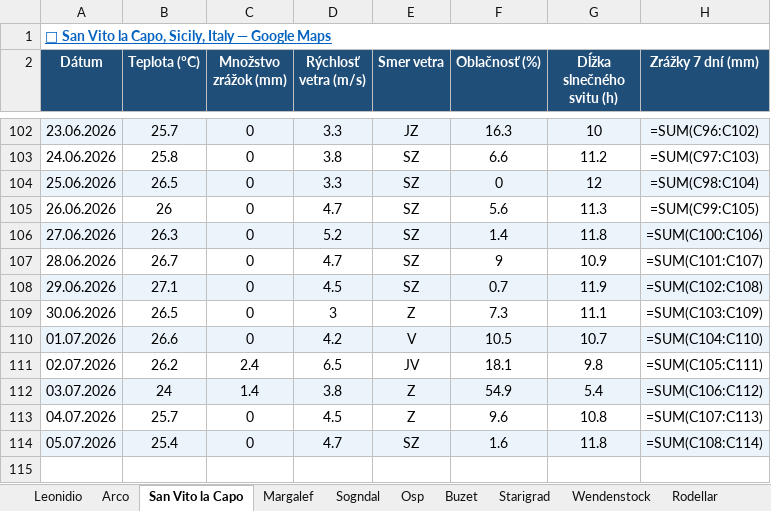
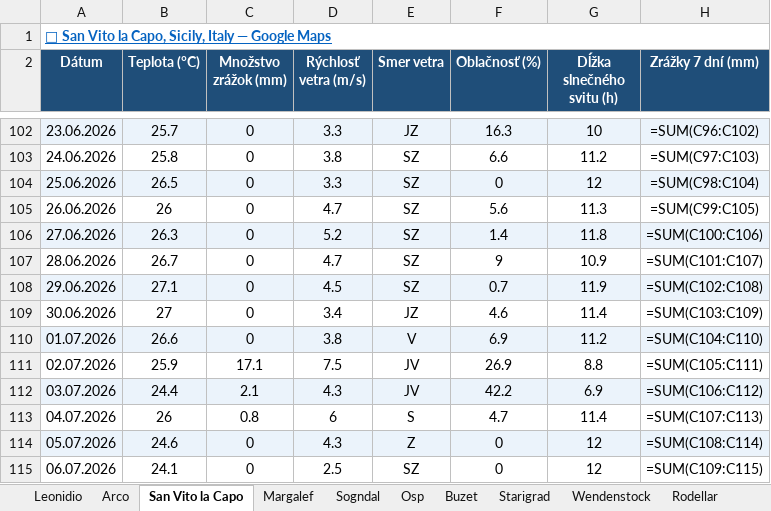
Before and after one commit to slavo1976/AgentWeather, an Excel workbook: WeatherHistory.xlsx, sheet San Vito la Capo, drawn as a sheet; only a part is shown, gaps mark what is left out; values as stored, in another font and other column widths than the file's, no borders; formulas without a stored value are shown as written; the diff names each change by its address in the sheet, - before the commit and + after, or states it on an @@ line.

```diff
--- a/WeatherHistory.xlsx (sheet San Vito la Capo)
+++ b/WeatherHistory.xlsx (sheet San Vito la Capo)
-B109 (Teplota (°C)): 26.5
+B109 (Teplota (°C)): 27
-D109 (Rýchlosť vetra (m/s)): 3
+D109 (Rýchlosť vetra (m/s)): 3.4
-E109 (Smer vetra): Z
+E109 (Smer vetra): JZ
-F109 (Oblačnosť (%)): 7.3
+F109 (Oblačnosť (%)): 4.6
-G109 (Dĺžka slnečného svitu (h)): 11.1
+G109 (Dĺžka slnečného svitu (h)): 11.4
-D110 (Rýchlosť vetra (m/s)): 4.2
+D110 (Rýchlosť vetra (m/s)): 3.8
-F110 (Oblačnosť (%)): 10.5
+F110 (Oblačnosť (%)): 6.9
-G110 (Dĺžka slnečného svitu (h)): 10.7
+G110 (Dĺžka slnečného svitu (h)): 11.2
-B111 (Teplota (°C)): 26.2
+B111 (Teplota (°C)): 25.9
-C111 (Množstvo zrážok (mm)): 2.4
+C111 (Množstvo zrážok (mm)): 17.1
-D111 (Rýchlosť vetra (m/s)): 6.5
+D111 (Rýchlosť vetra (m/s)): 7.5
-F111 (Oblačnosť (%)): 18.1
+F111 (Oblačnosť (%)): 26.9
-G111 (Dĺžka slnečného svitu (h)): 9.8
+G111 (Dĺžka slnečného svitu (h)): 8.8
-B112 (Teplota (°C)): 24
+B112 (Teplota (°C)): 24.4
-C112 (Množstvo zrážok (mm)): 1.4
+C112 (Množstvo zrážok (mm)): 2.1
-D112 (Rýchlosť vetra (m/s)): 3.8
+D112 (Rýchlosť vetra (m/s)): 4.3
-E112 (Smer vetra): Z
+E112 (Smer vetra): JV
-F112 (Oblačnosť (%)): 54.9
+F112 (Oblačnosť (%)): 42.2
-G112 (Dĺžka slnečného svitu (h)): 5.4
+G112 (Dĺžka slnečného svitu (h)): 6.9
-B113 (Teplota (°C)): 25.7
+B113 (Teplota (°C)): 26
-C113 (Množstvo zrážok (mm)): 0
+C113 (Množstvo zrážok (mm)): 0.8
-D113 (Rýchlosť vetra (m/s)): 4.5
+D113 (Rýchlosť vetra (m/s)): 6
-E113 (Smer vetra): Z
+E113 (Smer vetra): S
-F113 (Oblačnosť (%)): 9.6
+F113 (Oblačnosť (%)): 4.7
-G113 (Dĺžka slnečného svitu (h)): 10.8
+G113 (Dĺžka slnečného svitu (h)): 11.4
-B114 (Teplota (°C)): 25.4
+B114 (Teplota (°C)): 24.6
-D114 (Rýchlosť vetra (m/s)): 4.7
+D114 (Rýchlosť vetra (m/s)): 4.3
-E114 (Smer vetra): SZ
+E114 (Smer vetra): Z
-F114 (Oblačnosť (%)): 1.6
+F114 (Oblačnosť (%)): 0
-G114 (Dĺžka slnečného svitu (h)): 11.8
+G114 (Dĺžka slnečného svitu (h)): 12
+row 115: 06.07.2026 | 24.1 | 0 | 2.5 | SZ | 0 | 12 | =SUM(C109:C115)
```
Also changed, not shown: sheet Buzet, sheet Osp, sheet Wendenstock, sheet Finale Ligure, sheet Leonidio, sheet Sogndal, 6 more sheets.
